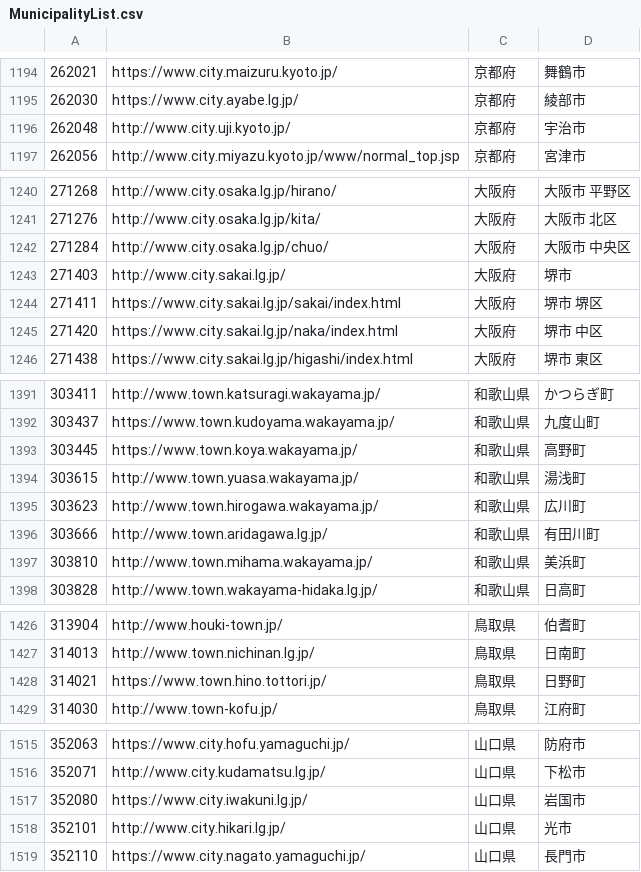
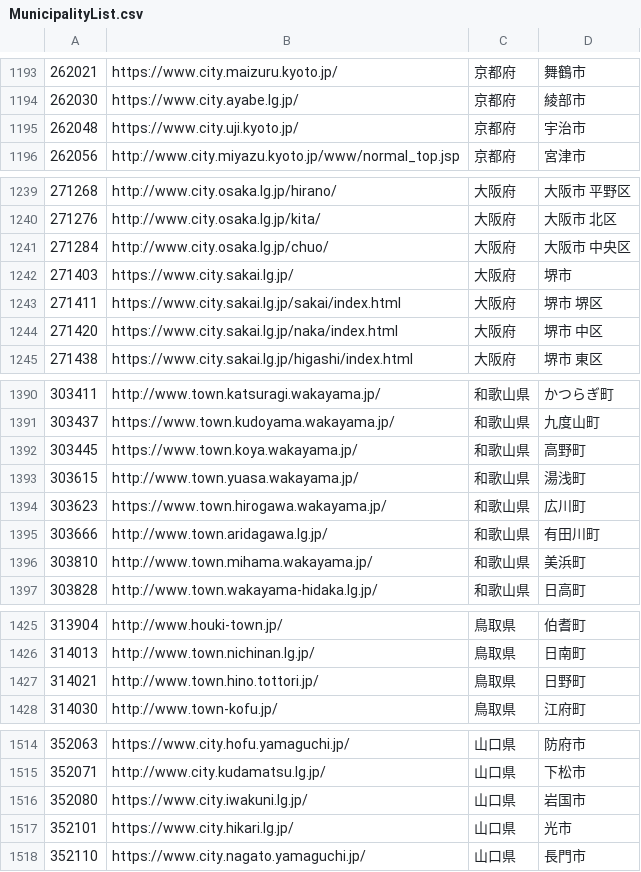
Before and after one commit to Sturnus-cineraceus/MunicipalityList, a CSV file: MunicipalityList.csv, drawn as a sheet; only a part is shown, gaps mark what is left out; the diff covers the shown part only.

```diff
--- a/MunicipalityList.csv
+++ b/MunicipalityList.csv
@@ -1195,3 +1194,3 @@
 262030,https://www.city.ayabe.lg.jp/,京都府,綾部市
-262048,http://www.city.uji.kyoto.jp/,京都府,宇治市
+262048,https://www.city.uji.kyoto.jp/,京都府,宇治市
 262056,http://www.city.miyazu.kyoto.jp/www/normal_top.jsp,京都府,宮津市
@@ -1242,3 +1241,3 @@
 271284,http://www.city.osaka.lg.jp/chuo/,大阪府,大阪市 中央区
-271403,http://www.city.sakai.lg.jp/,大阪府,堺市
+271403,https://www.city.sakai.lg.jp/,大阪府,堺市
 271411,https://www.city.sakai.lg.jp/sakai/index.html,大阪府,堺市 堺区
@@ -1394,3 +1393,3 @@
 303615,http://www.town.yuasa.wakayama.jp/,和歌山県,湯浅町
-303623,http://www.town.hirogawa.wakayama.jp/,和歌山県,広川町
+303623,https://www.town.hirogawa.wakayama.jp/,和歌山県,広川町
 303666,http://www.town.aridagawa.lg.jp/,和歌山県,有田川町
@@ -1427,3 +1426,3 @@
 314013,http://www.town.nichinan.lg.jp/,鳥取県,日南町
-314021,https://www.town.hino.tottori.jp/,鳥取県,日野町
+314021,http://www.town.hino.tottori.jp/,鳥取県,日野町
 314030,http://www.town-kofu.jp/,鳥取県,江府町
@@ -1517,3 +1516,3 @@
 352080,https://www.city.iwakuni.lg.jp/,山口県,岩国市
-352101,http://www.city.hikari.lg.jp/,山口県,光市
+352101,https://www.city.hikari.lg.jp/,山口県,光市
 352110,https://www.city.nagato.yamaguchi.jp/,山口県,長門市
```
Also changed, not shown: 1 removed row and 10 edited cells elsewhere in this file.
